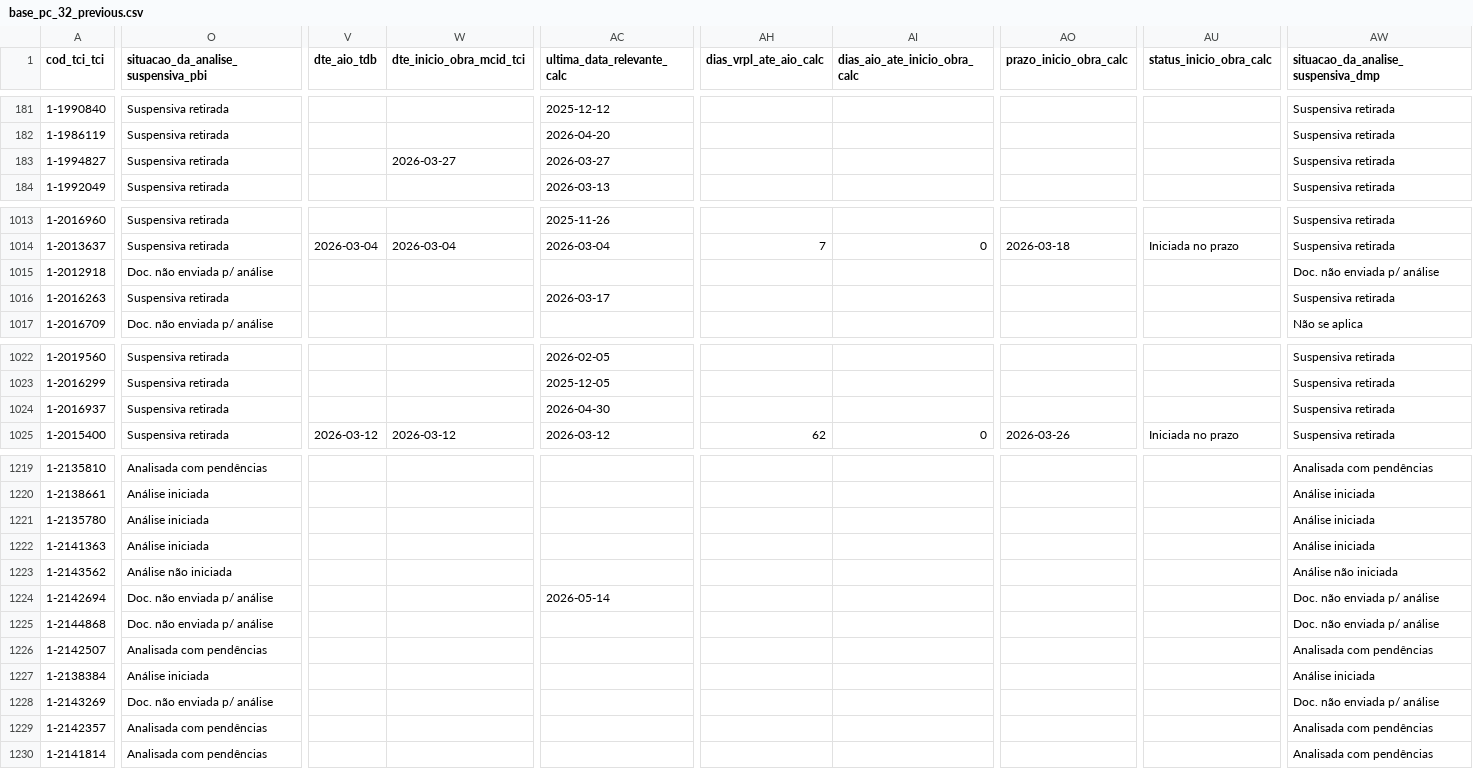
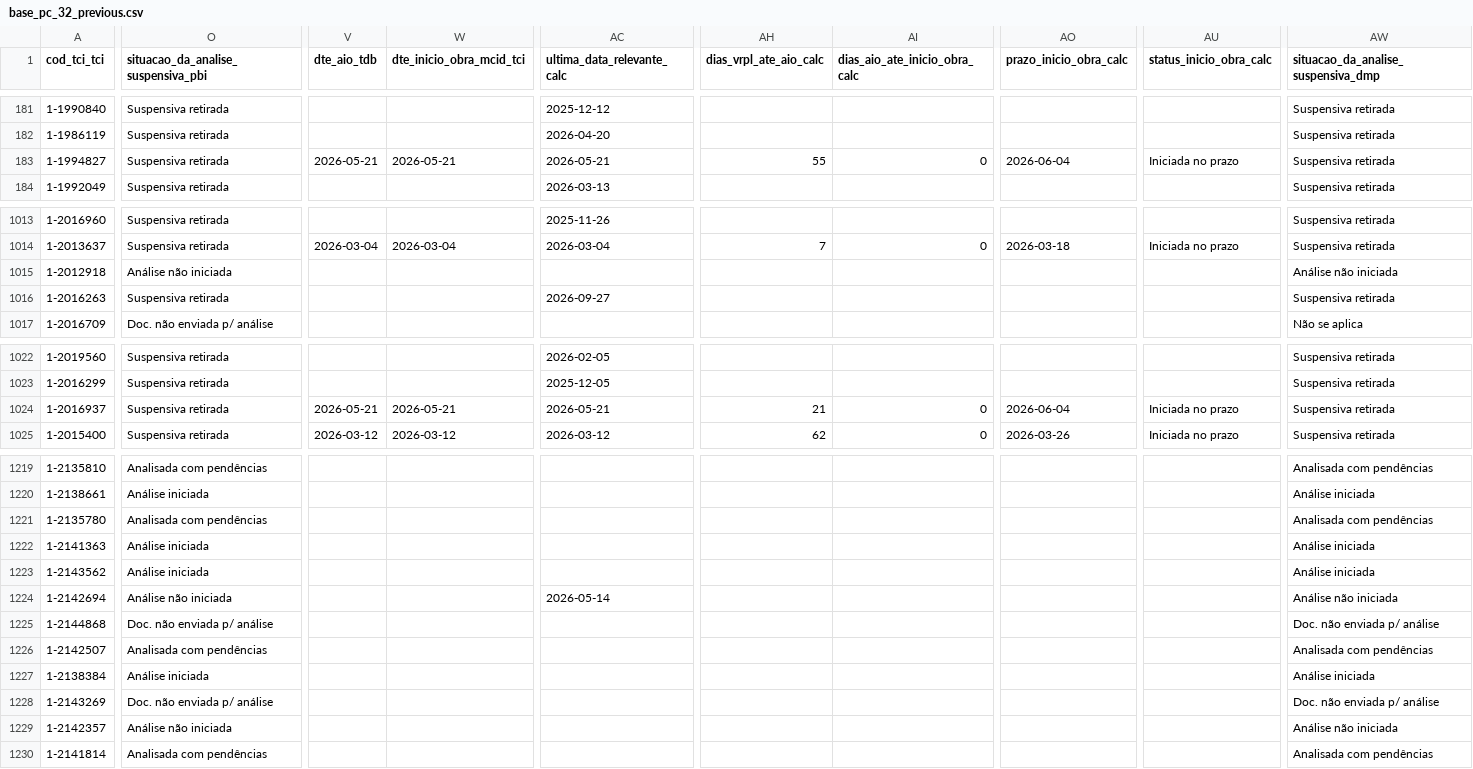
Before and after one commit to brunothiago/painelogu, a CSV file: src/data/base_pc_32_previous.csv, drawn as a sheet; only a part is shown, gaps mark what is left out; the diff covers the shown part only; the diff names each change by its address in the sheet, - before the commit and + after, or states it on an @@ line.

```diff
--- a/src/data/base_pc_32_previous.csv
+++ b/src/data/base_pc_32_previous.csv
-V183 (dte_aio_tdb): (empty)
+V183 (dte_aio_tdb): 2026-05-21
-W183 (dte_inicio_obra_mcid_tci): 2026-03-27
+W183 (dte_inicio_obra_mcid_tci): 2026-05-21
-AC183 (ultima_data_relevante_calc): 2026-03-27
+AC183 (ultima_data_relevante_calc): 2026-05-21
-AH183 (dias_vrpl_ate_aio_calc): (empty)
+AH183 (dias_vrpl_ate_aio_calc): 55
-AI183 (dias_aio_ate_inicio_obra_calc): (empty)
+AI183 (dias_aio_ate_inicio_obra_calc): 0
-AO183 (prazo_inicio_obra_calc): (empty)
+AO183 (prazo_inicio_obra_calc): 2026-06-04
-AU183 (status_inicio_obra_calc): (empty)
+AU183 (status_inicio_obra_calc): Iniciada no prazo
-O1015: Doc. não enviada p/ análise
+O1015: Análise não iniciada
-AW1015: Doc. não enviada p/ análise
+AW1015: Análise não iniciada
-AC1016 (ultima_data_relevante_calc): 2026-03-17
+AC1016 (ultima_data_relevante_calc): 2026-09-27
-V1024 (dte_aio_tdb): (empty)
+V1024 (dte_aio_tdb): 2026-05-21
-W1024 (dte_inicio_obra_mcid_tci): (empty)
+W1024 (dte_inicio_obra_mcid_tci): 2026-05-21
-AC1024 (ultima_data_relevante_calc): 2026-04-30
+AC1024 (ultima_data_relevante_calc): 2026-05-21
-AH1024 (dias_vrpl_ate_aio_calc): (empty)
+AH1024 (dias_vrpl_ate_aio_calc): 21
-AI1024 (dias_aio_ate_inicio_obra_calc): (empty)
+AI1024 (dias_aio_ate_inicio_obra_calc): 0
-AO1024 (prazo_inicio_obra_calc): (empty)
+AO1024 (prazo_inicio_obra_calc): 2026-06-04
-AU1024 (status_inicio_obra_calc): (empty)
+AU1024 (status_inicio_obra_calc): Iniciada no prazo
-O1221: Análise iniciada
+O1221: Analisada com pendências
-AW1221: Análise iniciada
+AW1221: Analisada com pendências
-O1223: Análise não iniciada
+O1223: Análise iniciada
-AW1223: Análise não iniciada
+AW1223: Análise iniciada
-O1224: Doc. não enviada p/ análise
+O1224: Análise não iniciada
-AW1224: Doc. não enviada p/ análise
+AW1224: Análise não iniciada
-O1229: Analisada com pendências
+O1229: Análise não iniciada
-AW1229: Analisada com pendências
+AW1229: Análise não iniciada
```
Also changed, not shown: 9 moved rows and 123 edited cells elsewhere in this file, 6 other files.
